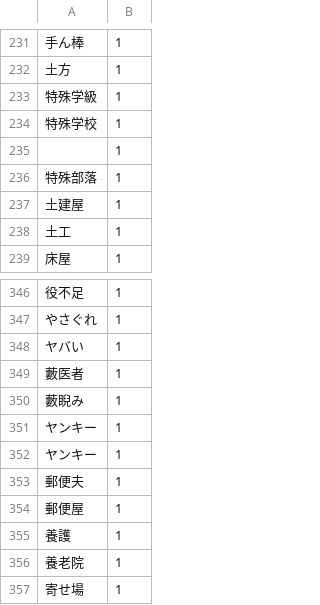
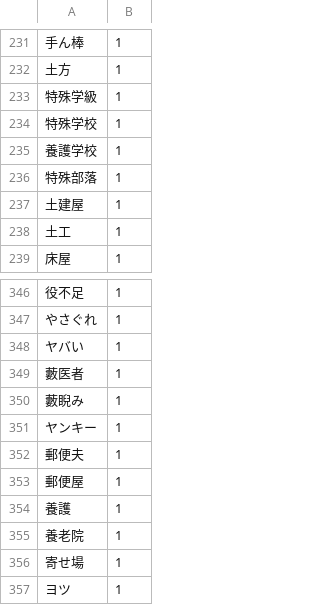
Before and after one commit to a6s-cloud/grouscope-backend, a CSV file: a6s-cloud/database/csv/black_analysis_words.csv, drawn as a sheet; only a part is shown, gaps mark what is left out; the shorter side is filled out with more unchanged rows.

Commit message:
CSV 編集ミスがあったため修正

```diff
--- a/a6s-cloud/database/csv/black_analysis_words.csv
+++ b/a6s-cloud/database/csv/black_analysis_words.csv
@@ -234,3 +234,3 @@
 特殊学校,1
-,1
+養護学校,1
 特殊部落,1
@@ -350,3 +350,2 @@
 藪睨み,1
-ヤンキー,1
 ヤンキー,1
```
